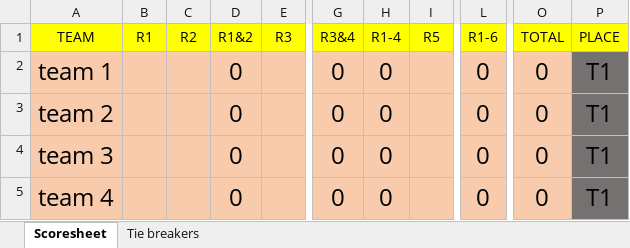
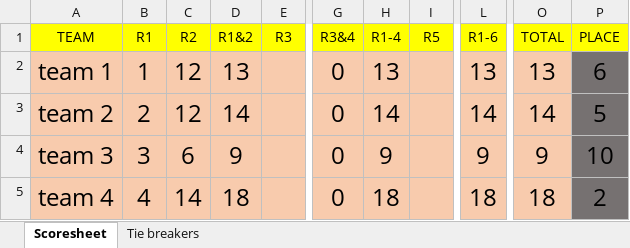
Before and after one commit to compitaconsulting/triviascoring, an Excel workbook: Scoresheet.xlsx, sheet Scoresheet, drawn as a sheet; only a part is shown, gaps mark what is left out; values as stored, in another font and other column widths than the file's, no borders; the diff covers the shown part only; the diff names each change by its address in the sheet, - before the commit and + after, or states it on an @@ line.

Commit message:
Add files via upload

```diff
--- a/Scoresheet.xlsx (sheet Scoresheet)
+++ b/Scoresheet.xlsx (sheet Scoresheet)
-B2 (R1): (empty)
+B2 (R1): 1
-C2:C3 (R2): (empty)
+C2:C3 (R2): 12
-D2 (R1&2): 0
+D2 (R1&2): 13
-H2 (R1-4): 0
+H2 (R1-4): 13
-L2 (R1-6): 0
+L2 (R1-6): 13
-O2 (TOTAL): 0
+O2 (TOTAL): 13
-P2 (PLACE): T1
+P2 (PLACE): 6
-B3 (R1): (empty)
+B3 (R1): 2
-D3 (R1&2): 0
+D3 (R1&2): 14
-H3 (R1-4): 0
+H3 (R1-4): 14
-L3 (R1-6): 0
+L3 (R1-6): 14
-O3 (TOTAL): 0
+O3 (TOTAL): 14
-P3 (PLACE): T1
+P3 (PLACE): 5
-B4 (R1): (empty)
+B4 (R1): 3
-C4 (R2): (empty)
+C4 (R2): 6
-D4 (R1&2): 0
+D4 (R1&2): 9
-H4 (R1-4): 0
+H4 (R1-4): 9
-L4 (R1-6): 0
+L4 (R1-6): 9
-O4 (TOTAL): 0
+O4 (TOTAL): 9
-P4 (PLACE): T1
+P4 (PLACE): 10
-B5 (R1): (empty)
+B5 (R1): 4
-C5 (R2): (empty)
+C5 (R2): 14
-D5 (R1&2): 0
+D5 (R1&2): 18
-H5 (R1-4): 0
+H5 (R1-4): 18
-L5 (R1-6): 0
+L5 (R1-6): 18
-O5 (TOTAL): 0
+O5 (TOTAL): 18
-P5 (PLACE): T1
+P5 (PLACE): 2
```
Also changed, not shown: 42 edited cells elsewhere in this sheet.
